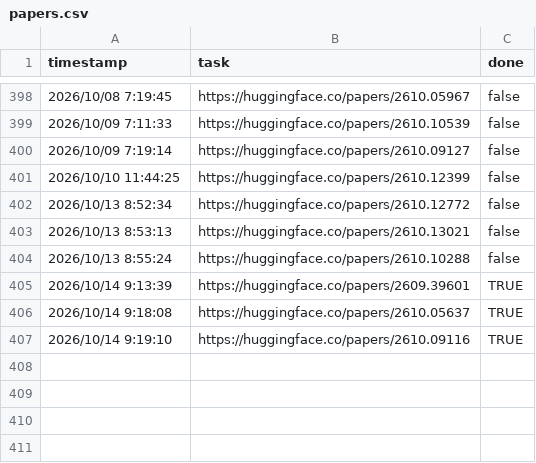
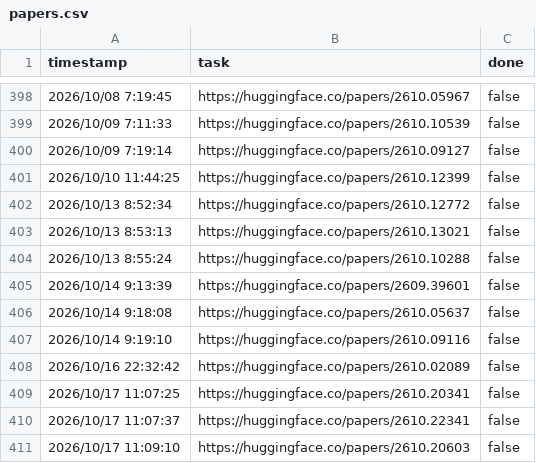
Before and after one commit to runhard-research/paper-hub, a CSV file: papers.csv, drawn as a sheet; only a part is shown, gaps mark what is left out.

```diff
--- a/papers.csv
+++ b/papers.csv
@@ -404,4 +404,8 @@ timestamp,task,done
 2026/10/13 8:55:24,https://huggingface.co/papers/2610.10288,false
-2026/10/14 9:13:39,https://huggingface.co/papers/2609.39601,TRUE
-2026/10/14 9:18:08,https://huggingface.co/papers/2610.05637,TRUE
-2026/10/14 9:19:10,https://huggingface.co/papers/2610.09116,TRUE
+2026/10/14 9:13:39,https://huggingface.co/papers/2609.39601,false
+2026/10/14 9:18:08,https://huggingface.co/papers/2610.05637,false
+2026/10/14 9:19:10,https://huggingface.co/papers/2610.09116,false
+2026/10/16 22:32:42,https://huggingface.co/papers/2610.02089,false
+2026/10/17 11:07:25,https://huggingface.co/papers/2610.20341,false
+2026/10/17 11:07:37,https://huggingface.co/papers/2610.22341,false
+2026/10/17 11:09:10,https://huggingface.co/papers/2610.20603,false
```
Also changed, not shown: 5 other files.
